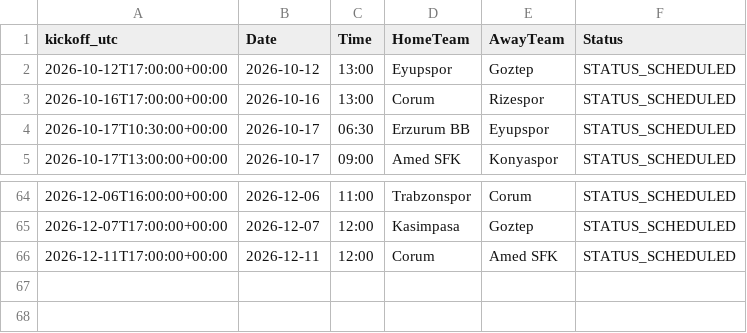
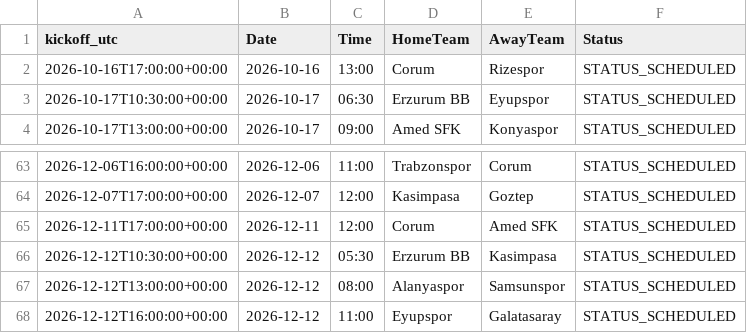
Before and after one commit to gmalbert/turkey-soccer, a CSV file: data_files/upcoming_fixtures.csv, drawn as a sheet; only a part is shown, gaps mark what is left out; removed rows and columns are numbered as before the commit, all else as after; the diff names each change by its address in the sheet, - before the commit and + after, or states it on an @@ line.

```diff
--- a/data_files/upcoming_fixtures.csv
+++ b/data_files/upcoming_fixtures.csv
-row 2: 2026-10-12T17:00:00+00:00 | 2026-10-12 | 13:00 | Eyupspor | Goztep | STATUS_SCHEDULED
+row 66: 2026-12-12T10:30:00+00:00 | 2026-12-12 | 05:30 | Erzurum BB | Kasimpasa | STATUS_SCHEDULED
+row 67: 2026-12-12T13:00:00+00:00 | 2026-12-12 | 08:00 | Alanyaspor | Samsunspor | STATUS_SCHEDULED
+row 68: 2026-12-12T16:00:00+00:00 | 2026-12-12 | 11:00 | Eyupspor | Galatasaray | STATUS_SCHEDULED
```
Also changed, not shown: data_files/combined_historical_data.csv, data_files/poisson_metrics_history.csv, 25 other files.
